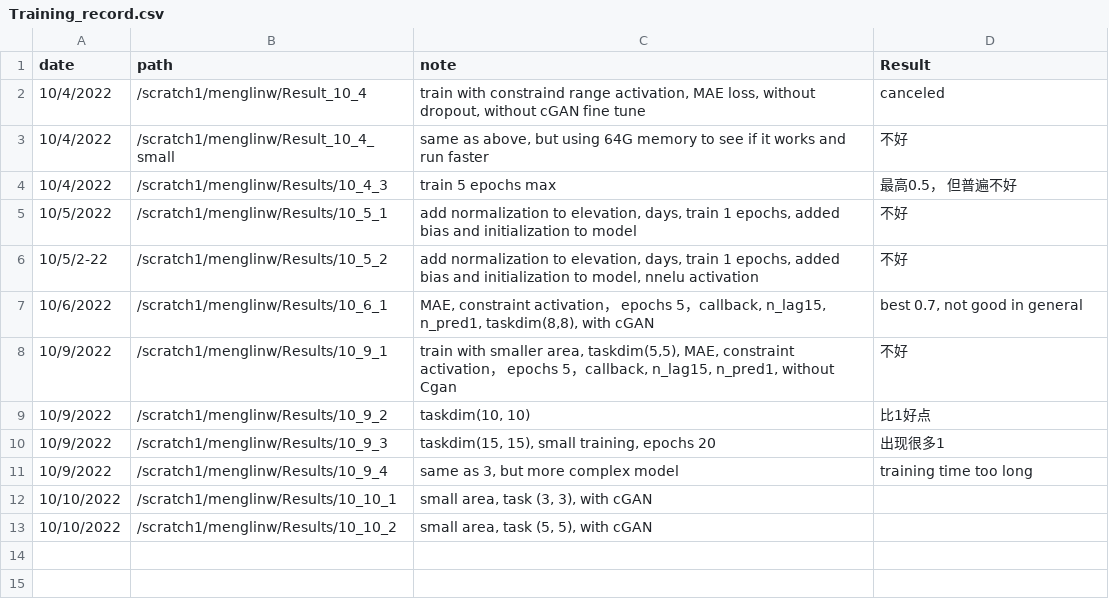
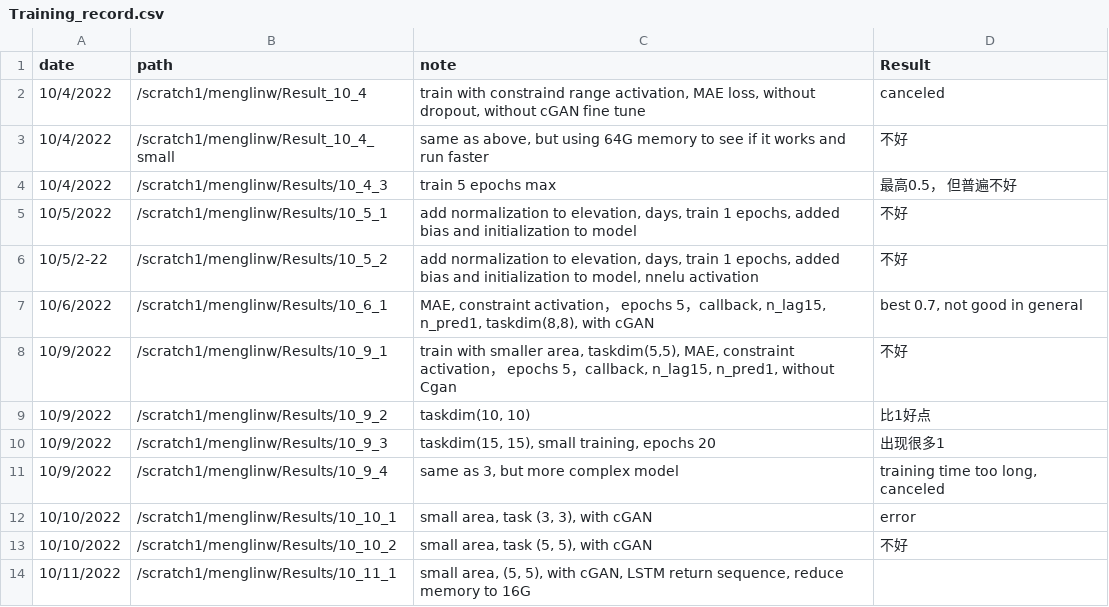
Before and after one commit to menglinw/S2S_Downscaling, a CSV file: Training_record.csv, drawn as a sheet.

Commit message:
/scratch1/menglinw/Results/10_11_1 task dim (5, 5), lstm return seq, smaller memory 16G

```diff
--- a/Training_record.csv
+++ b/Training_record.csv
@@ -10,4 +10,5 @@
 10/9/2022,/scratch1/menglinw/Results/10_9_3,"taskdim(15, 15), small training, epochs 20",出现很多1
-10/9/2022,/scratch1/menglinw/Results/10_9_4,"same as 3, but more complex model",training time too long
-10/10/2022,/scratch1/menglinw/Results/10_10_1,"small area, task (3, 3), with cGAN",
-10/10/2022,/scratch1/menglinw/Results/10_10_2,"small area, task (5, 5), with cGAN",
+10/9/2022,/scratch1/menglinw/Results/10_9_4,"same as 3, but more complex model","training time too long, canceled"
+10/10/2022,/scratch1/menglinw/Results/10_10_1,"small area, task (3, 3), with cGAN",error
+10/10/2022,/scratch1/menglinw/Results/10_10_2,"small area, task (5, 5), with cGAN",不好
+10/11/2022,/scratch1/menglinw/Results/10_11_1,"small area, (5, 5), with cGAN, LSTM return sequence, reduce memory to 16G",
```
Also changed, not shown: 4 other files.
